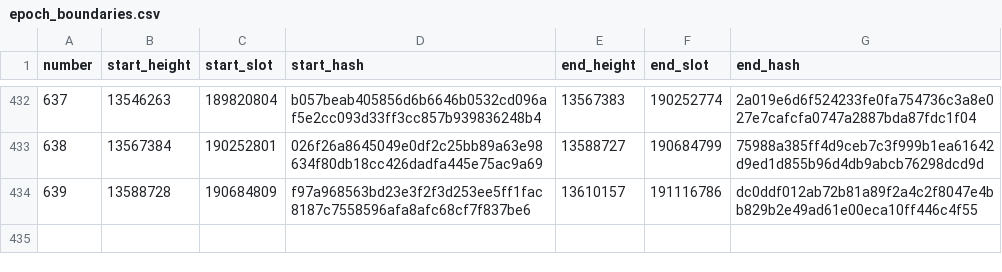
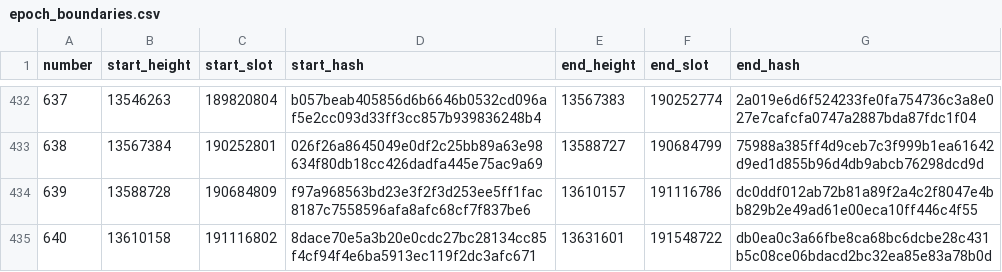
Before and after one commit to ExuraLabs/hecate, a CSV file: data/epoch_boundaries.csv, drawn as a sheet; only a part is shown, gaps mark what is left out.

Commit message:
Automated epoch data update for epoch 640

```diff
--- a/data/epoch_boundaries.csv
+++ b/data/epoch_boundaries.csv
@@ -434 +434,2 @@ number,start_height,start_slot,start_hash,end_height,end_slot,end_hash
 639,13588728,190684809,f97a968563bd23e3f2f3d253ee5ff1fac8187c7558596afa8afc68cf7f837be6,13610157,191116786,dc0ddf012ab72b81a89f2a4c2f8047e4bb829b2e49ad61e00eca10ff446c4f55
+640,13610158,191116802,8dace70e5a3b20e0cdc27bc28134cc85f4cf94f4e6ba5913ec119f2dc3afc671,13631601,191548722,db0ea0c3a66fbe8ca68bc6dcbe28c431b5c08ce06bdacd2bc32ea85e83a78b0d
```
Also changed, not shown: data/epoch_blocks.csv, 1 other file.
